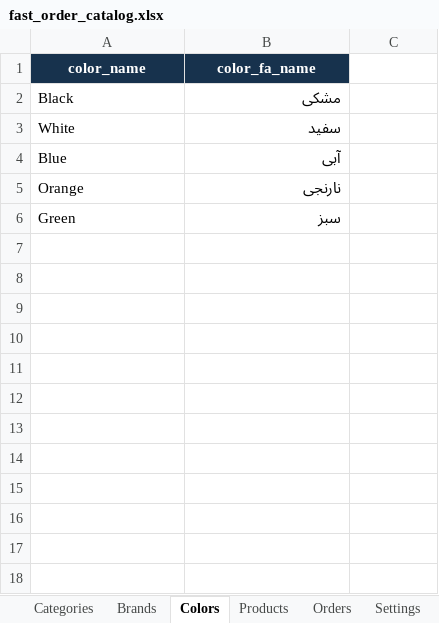
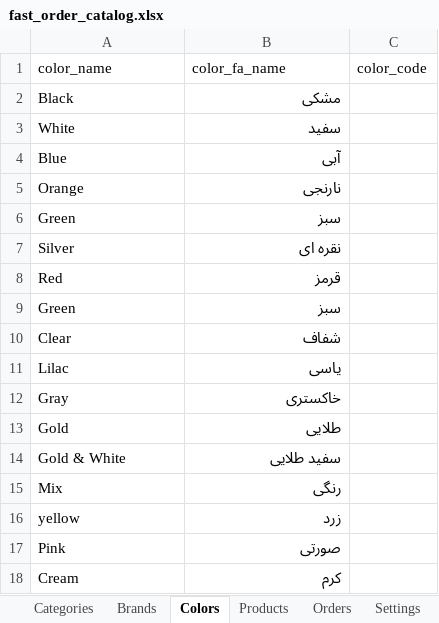
Before and after one commit to baapar1101/tamas_fast_order, an Excel workbook: fast_order_catalog.xlsx, sheet Colors, drawn as a sheet; values as stored, in another font and other column widths than the file's, no borders; the diff names each change by its address in the sheet, - before the commit and + after, or states it on an @@ line.

```diff
--- a/fast_order_catalog.xlsx (sheet Colors)
+++ b/fast_order_catalog.xlsx (sheet Colors)
@@ A1:B1 fill: #17324D → none, bold: on → off, text colour: #FFFFFF → black, alignment: center → left @@
-C1: (empty)
+C1: color_code
+row 7: Silver | نقره ای
+row 8: Red | قرمز
+row 9: Green | سبز
+row 10: Clear | شفاف
+row 11: Lilac | یاسی
+row 12: Gray | خاکستری
+row 13: Gold | طلایی
+row 14: Gold & White | سفید طلایی
+row 15: Mix | رنگی
+row 16: yellow | زرد
+row 17: Pink | صورتی
+row 18: Cream | کرم
```
Also changed, not shown: sheet Products, sheet Categories, sheet Brands, sheet Orders, sheet Settings, 18 other files.
